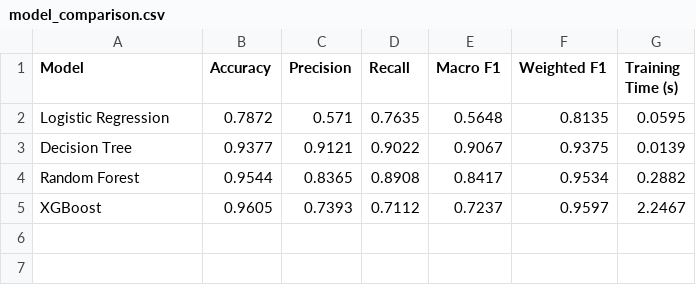
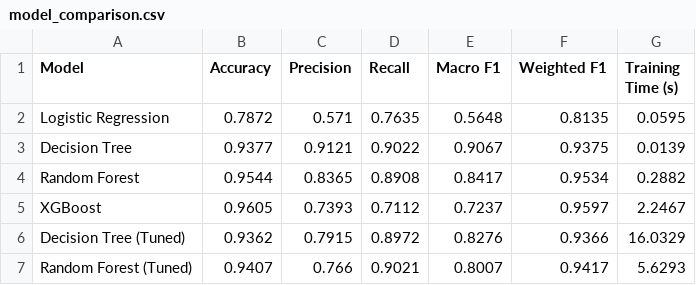
Before and after one commit to ajstarks117/Water-Quality-Monitoring, a CSV file: reports/model_comparison.csv, drawn as a sheet; the diff names each change by its address in the sheet, - before the commit and + after, or states it on an @@ line.

Commit message:
feat(models): time-boxed hyperparameter tuning on top candidates
M6.2: Hyperparameter Tuning
- Added tune_model() and tune_top_candidates() to src/models/train.py
- RandomizedSearchCV with 25 iterations, 5-fold stratified CV on X_train only
- Tuned top-2 by Macro F1: Decision Tree and Random Forest
- Both tuned models scored below their baselines (DT: 0.9067->0.8276,
  RF: 0.8417->0.8007) confirming the defaults are near-optimal
- reports/model_comparison.csv updated with baseline + tuned side-by-side
- Wall-clock: DT 16.0s, RF 5.6s (both within 300s cap)
- tests/test_tuning.py: 9/9 test cases passing (TC-6.2-01 through TC-6.2-03)

```diff
--- a/reports/model_comparison.csv
+++ b/reports/model_comparison.csv
+row 6: Decision Tree (Tuned) | 0.9362 | 0.7915 | 0.8972 | 0.8276 | 0.9366 | 16.0329
+row 7: Random Forest (Tuned) | 0.9407 | 0.766 | 0.9021 | 0.8007 | 0.9417 | 5.6293
```
Also changed, not shown: 2 other files.
